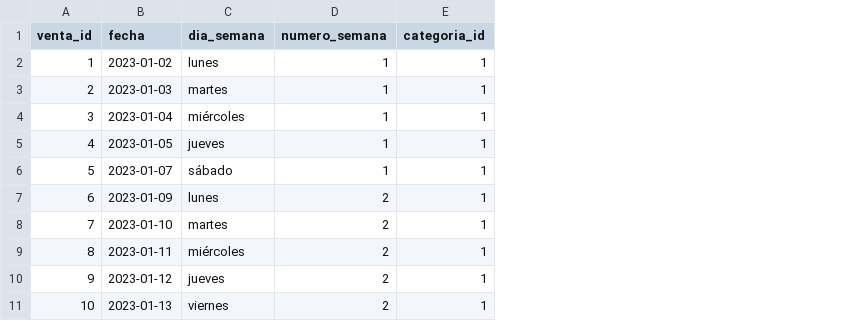
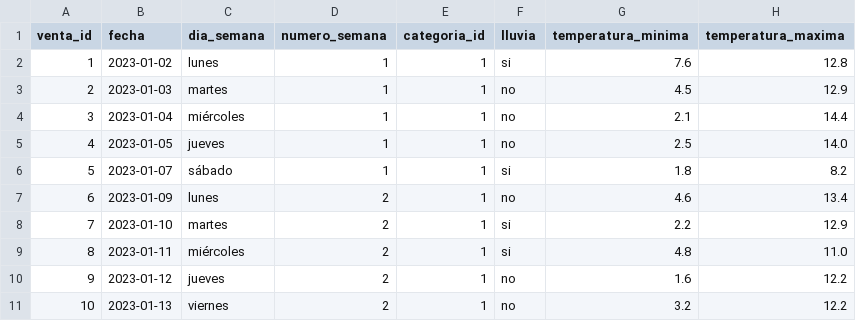
Before and after one commit to dapafer/auto_Pr-PSV, a CSV file: data/ventas.csv, drawn as a sheet; only a part is shown; the diff names each change by its address in the sheet, - before the commit and + after, or states it on an @@ line.

```diff
--- a/data/ventas.csv
+++ b/data/ventas.csv
+column F (lluvia), rows 2-11: si | no | no | no | si | no | si | si | no | no
+column G (temperatura_minima), rows 2-11: 7.6 | 4.5 | 2.1 | 2.5 | 1.8 | 4.6 | 2.2 | 4.8 | 1.6 | 3.2
+column H (temperatura_maxima), rows 2-11: 12.8 | 12.9 | 14.4 | 14.0 | 8.2 | 13.4 | 12.9 | 11.0 | 12.2 | 12.2
```
Also changed, not shown: 12 other files.
